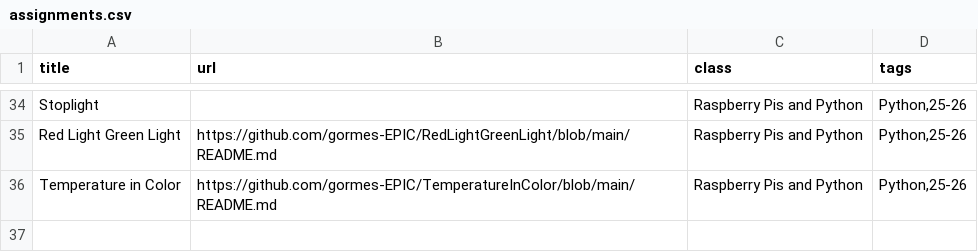
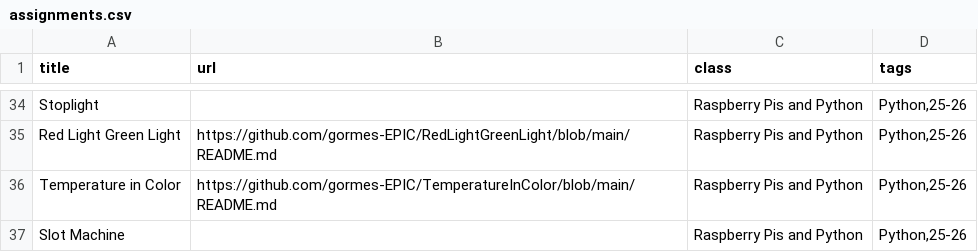
Before and after one commit to gormes-EPIC/gormes-EPIC.github.io, a CSV file: assignments.csv, drawn as a sheet; only a part is shown, gaps mark what is left out; the diff names each change by its address in the sheet, - before the commit and + after, or states it on an @@ line.

Commit message:
add slot machine

```diff
--- a/assignments.csv
+++ b/assignments.csv
+row 37: Slot Machine |  | Raspberry Pis and Python | Python,25-26
```
